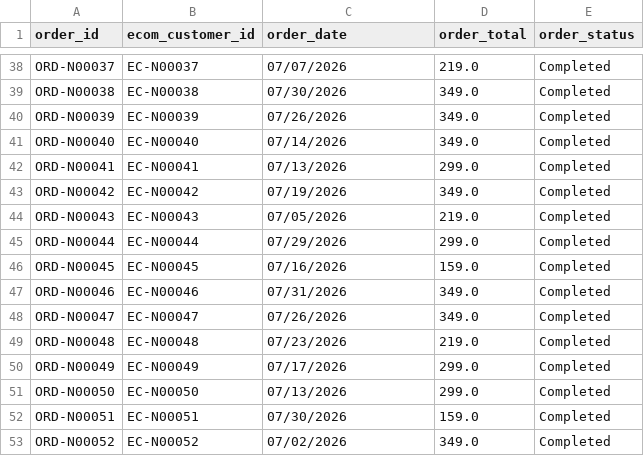
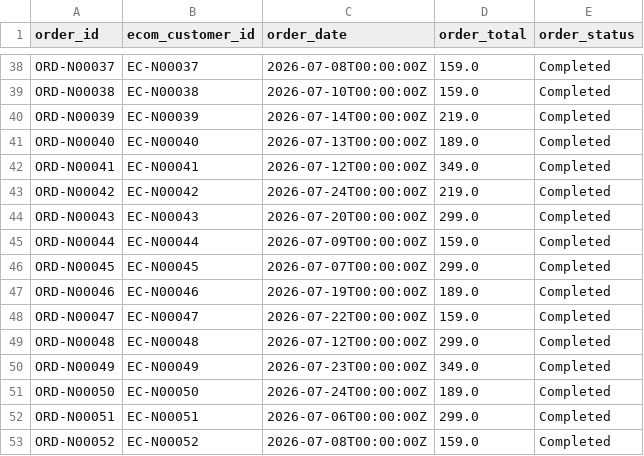
Before and after one commit to bbrookslistengage/mcoc-enablement, a CSV file: static/seed-data/new_orders_july.csv, drawn as a sheet; only a part is shown, gaps mark what is left out; the diff covers the shown part only; the diff names each change by its address in the sheet, - before the commit and + after, or states it on an @@ line.

Commit message:
fix: regenerate seed data CSVs with updated data model
Updated generate-seed-data.py and regenerated all CSV files to match
the revised LEOptical data model (ecom customers, orders, loyalty,
clinic exams, and july delta files).

```diff
--- a/static/seed-data/new_orders_july.csv
+++ b/static/seed-data/new_orders_july.csv
-C38 (order_date): 07/07/2026
+C38 (order_date): 2026-07-08T00:00:00Z
-D38 (order_total): 219.0
+D38 (order_total): 159.0
-C39 (order_date): 07/30/2026
+C39 (order_date): 2026-07-10T00:00:00Z
-D39 (order_total): 349.0
+D39 (order_total): 159.0
-C40 (order_date): 07/26/2026
+C40 (order_date): 2026-07-14T00:00:00Z
-D40 (order_total): 349.0
+D40 (order_total): 219.0
-C41 (order_date): 07/14/2026
+C41 (order_date): 2026-07-13T00:00:00Z
-D41 (order_total): 349.0
+D41 (order_total): 189.0
-C42 (order_date): 07/13/2026
+C42 (order_date): 2026-07-12T00:00:00Z
-D42 (order_total): 299.0
+D42 (order_total): 349.0
-C43 (order_date): 07/19/2026
+C43 (order_date): 2026-07-24T00:00:00Z
-D43 (order_total): 349.0
+D43 (order_total): 219.0
-C44 (order_date): 07/05/2026
+C44 (order_date): 2026-07-20T00:00:00Z
-D44 (order_total): 219.0
+D44 (order_total): 299.0
-C45 (order_date): 07/29/2026
+C45 (order_date): 2026-07-09T00:00:00Z
-D45 (order_total): 299.0
+D45 (order_total): 159.0
-C46 (order_date): 07/16/2026
+C46 (order_date): 2026-07-07T00:00:00Z
-D46 (order_total): 159.0
+D46 (order_total): 299.0
-C47 (order_date): 07/31/2026
+C47 (order_date): 2026-07-19T00:00:00Z
-D47 (order_total): 349.0
+D47 (order_total): 189.0
-C48 (order_date): 07/26/2026
+C48 (order_date): 2026-07-22T00:00:00Z
-D48 (order_total): 349.0
+D48 (order_total): 159.0
-C49 (order_date): 07/23/2026
+C49 (order_date): 2026-07-12T00:00:00Z
-D49 (order_total): 219.0
+D49 (order_total): 299.0
-C50 (order_date): 07/17/2026
+C50 (order_date): 2026-07-23T00:00:00Z
-D50 (order_total): 299.0
+D50 (order_total): 349.0
-C51 (order_date): 07/13/2026
+C51 (order_date): 2026-07-24T00:00:00Z
-D51 (order_total): 299.0
+D51 (order_total): 189.0
-C52 (order_date): 07/30/2026
+C52 (order_date): 2026-07-06T00:00:00Z
-D52 (order_total): 159.0
+D52 (order_total): 299.0
-C53 (order_date): 07/02/2026
+C53 (order_date): 2026-07-08T00:00:00Z
-D53 (order_total): 349.0
+D53 (order_total): 159.0
```
Also changed, not shown: 153 edited cells elsewhere in this file, static/seed-data/new_signups_july.csv, 5 other files.
